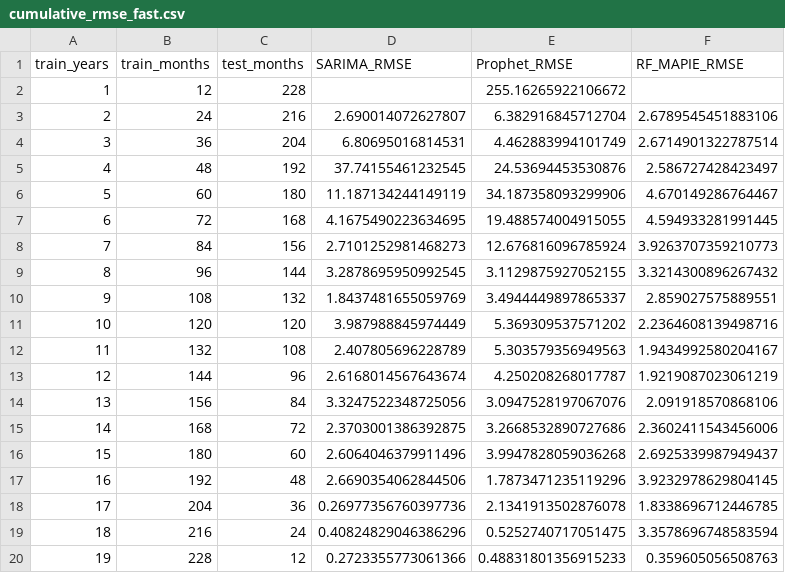
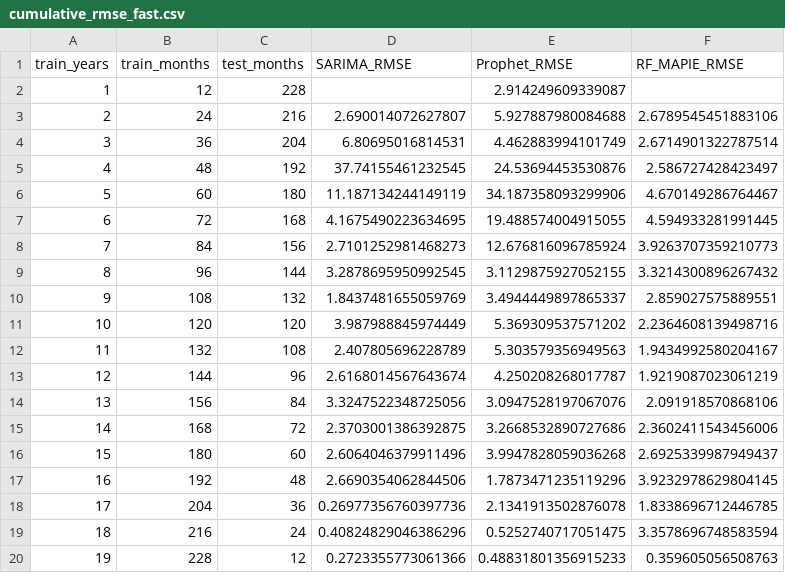
Before and after one commit to rafaelcattan/rafaelcattan.github.io, a CSV file: analysis/cumulative_rmse_fast.csv, drawn as a sheet.

```diff
--- a/analysis/cumulative_rmse_fast.csv
+++ b/analysis/cumulative_rmse_fast.csv
@@ -1,4 +1,4 @@
 train_years,train_months,test_months,SARIMA_RMSE,Prophet_RMSE,RF_MAPIE_RMSE
-1,12,228,,255.16265922106672,
-2,24,216,2.690014072627807,6.382916845712704,2.6789545451883106
+1,12,228,,2.914249609339087,
+2,24,216,2.690014072627807,5.927887980084688,2.6789545451883106
 3,36,204,6.80695016814531,4.462883994101749,2.6714901322787514
```
Also changed, not shown: 6 other files.
